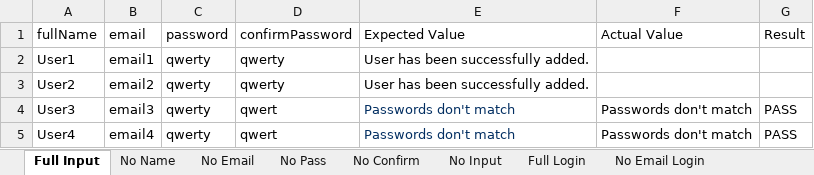
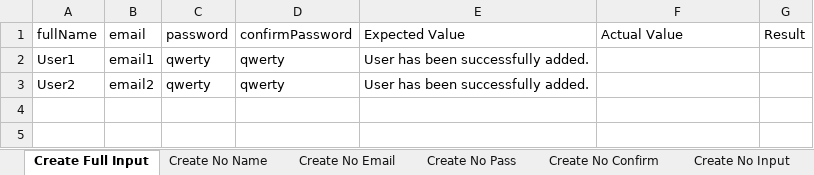
Before and after one commit to Nightmayr/FootballManager-ParamTesting, an Excel workbook: src/main/resources/FootballManagerTesting.xlsx, sheet Create Full Input, drawn as a sheet; values as stored, in another font and other column widths than the file's, no borders; the diff names each change by its address in the sheet, - before the commit and + after, or states it on an @@ line.

Commit message:
password match test implemented

```diff
--- a/src/main/resources/FootballManagerTesting.xlsx (sheet Create Full Input)
+++ b/src/main/resources/FootballManagerTesting.xlsx (sheet Create Full Input)
-sheet tab: Full Input
+sheet tab: Create Full Input
-sheet tab: No Name
+sheet tab: Create No Name
-sheet tab: No Email
+sheet tab: Create No Email
-sheet tab: No Pass
+sheet tab: Create No Pass
-sheet tab: No Confirm
+sheet tab: Create No Confirm
-sheet tab: No Input
+sheet tab: Create No Input
-row 4: User3 | email3 | qwerty | qwert | Passwords don't match | Passwords don't match | PASS
-row 5: User4 | email4 | qwerty | qwert | Passwords don't match | Passwords don't match | PASS
```
Also changed, not shown: sheet Create No Confirm, other sheet tabs, 7 other files.
